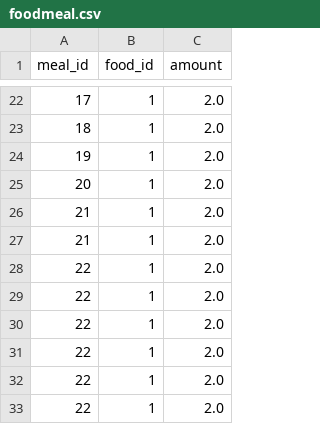
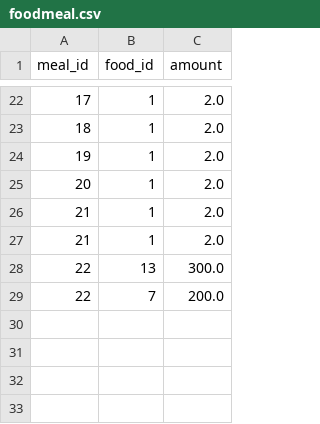
Before and after one commit to Marcus17642/CIT-Agile-Project, a CSV file: data/foodmeal.csv, drawn as a sheet; only a part is shown, gaps mark what is left out.

```diff
--- a/data/foodmeal.csv
+++ b/data/foodmeal.csv
@@ -27,7 +27,3 @@ meal_id,food_id,amount
 21,1,2.0
-22,1,2.0
-22,1,2.0
-22,1,2.0
-22,1,2.0
-22,1,2.0
-22,1,2.0
+22,13,300.0
+22,7,200.0
```
Also changed, not shown: data/meals.csv, data/users.csv.
